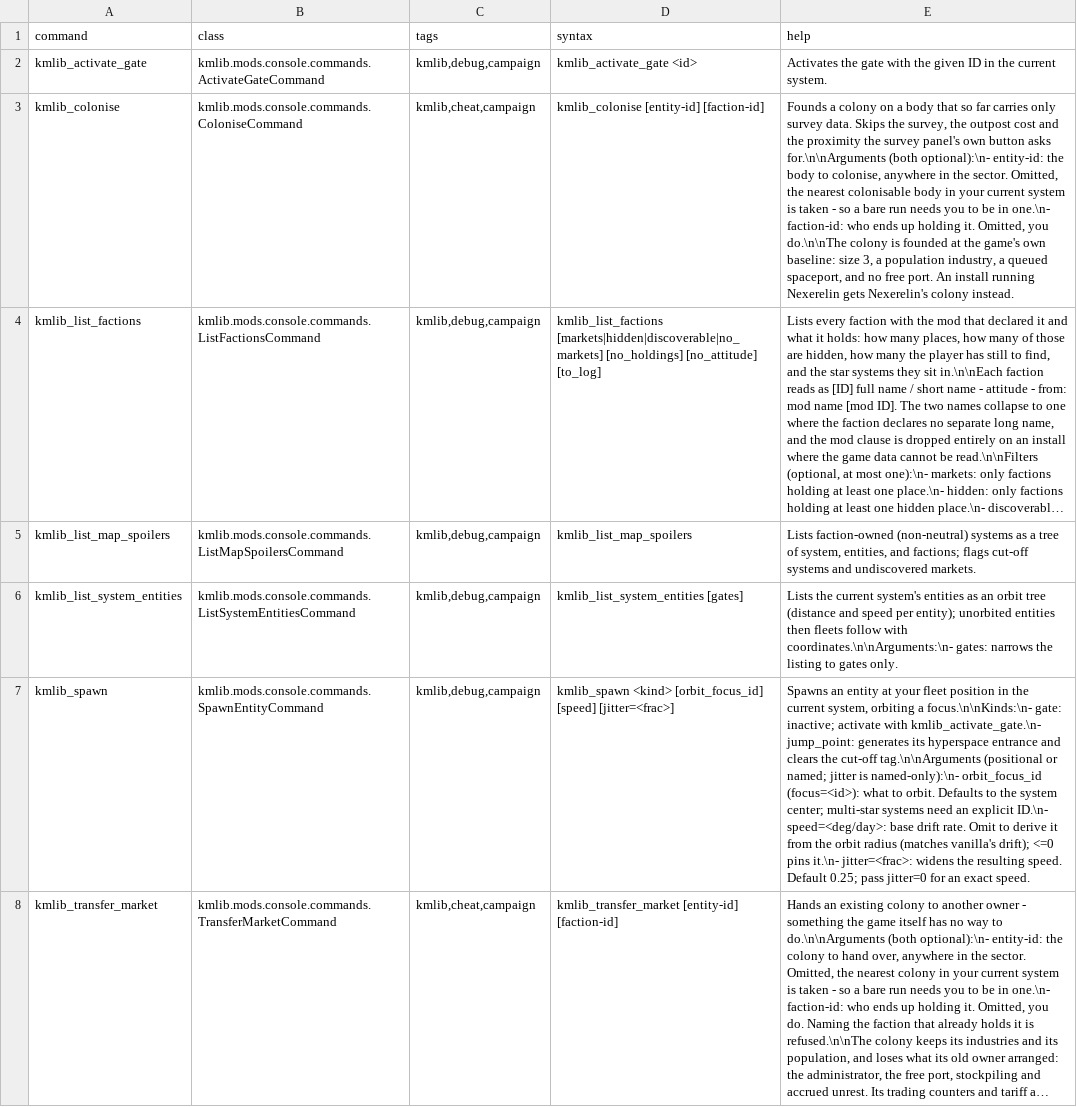
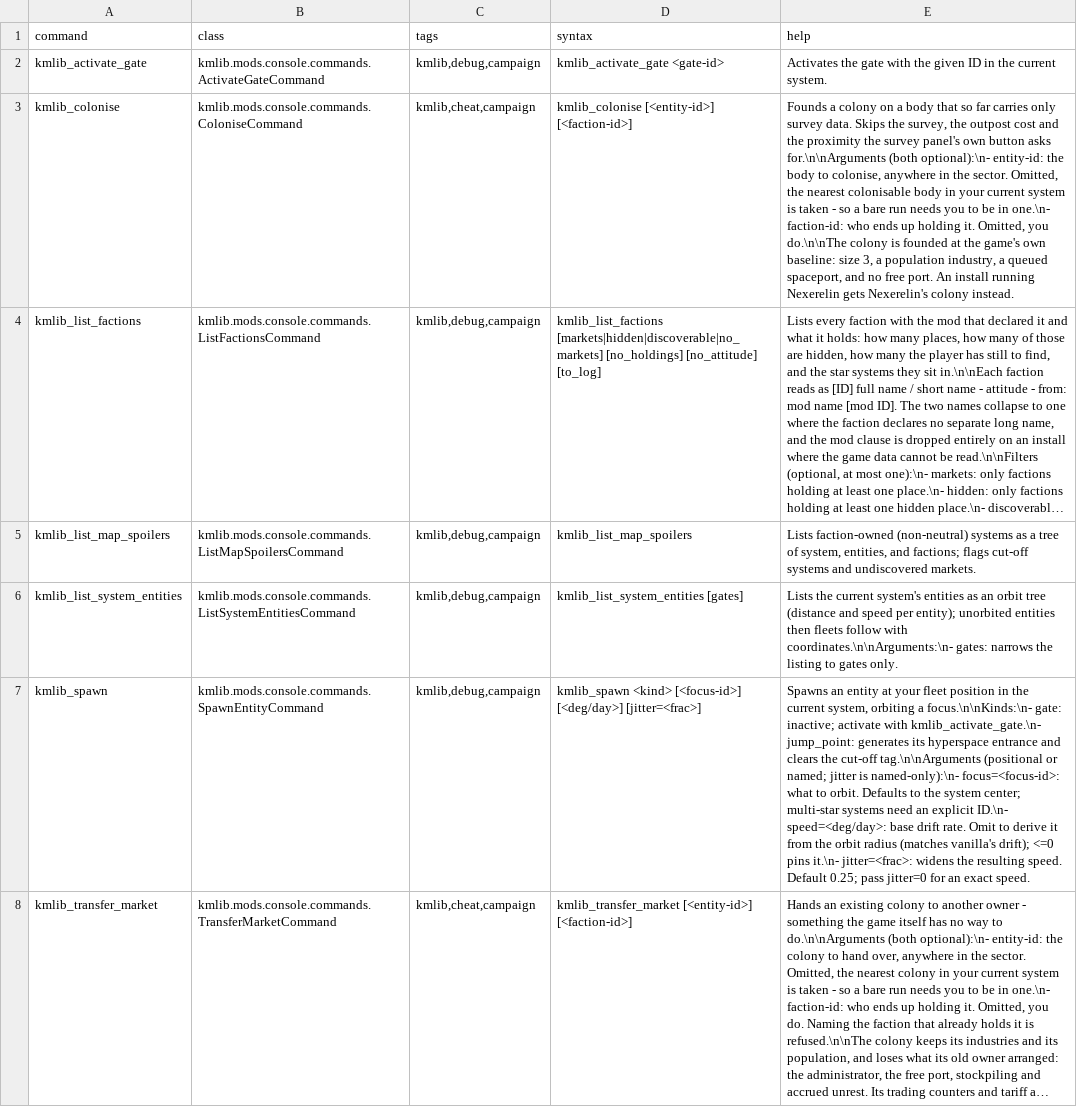
Before and after one commit to Klark-Morrigan/Starsector-Mod-KMLib, a CSV file: data/console/commands.csv, drawn as a sheet; long unchanged cells end in …; the diff names each change by its address in the sheet, - before the commit and + after, or states it on an @@ line.

Commit message:
refactor: console command code cleanup

```diff
--- a/data/console/commands.csv
+++ b/data/console/commands.csv
-D2 (syntax): kmlib_activate_gate <id>
+D2 (syntax): kmlib_activate_gate <gate-id>
-D3 (syntax): kmlib_colonise [entity-id] [faction-id]
+D3 (syntax): kmlib_colonise [<entity-id>] [<faction-id>]
-D7 (syntax): kmlib_spawn <kind> [orbit_focus_id] [speed] [jitter=<frac>]
+D7 (syntax): kmlib_spawn <kind> [<focus-id>] [<deg/day>] [jitter=<frac>]
-E7 (help): …is named-only):\n- orbit_focus_id (focus=<id>): what to…
+E7 (help): …is named-only):\n- focus=<focus-id>: what to…
-D8 (syntax): kmlib_transfer_market [entity-id] [faction-id]
+D8 (syntax): kmlib_transfer_market [<entity-id>] [<faction-id>]
```
Also changed, not shown: 24 other files.
